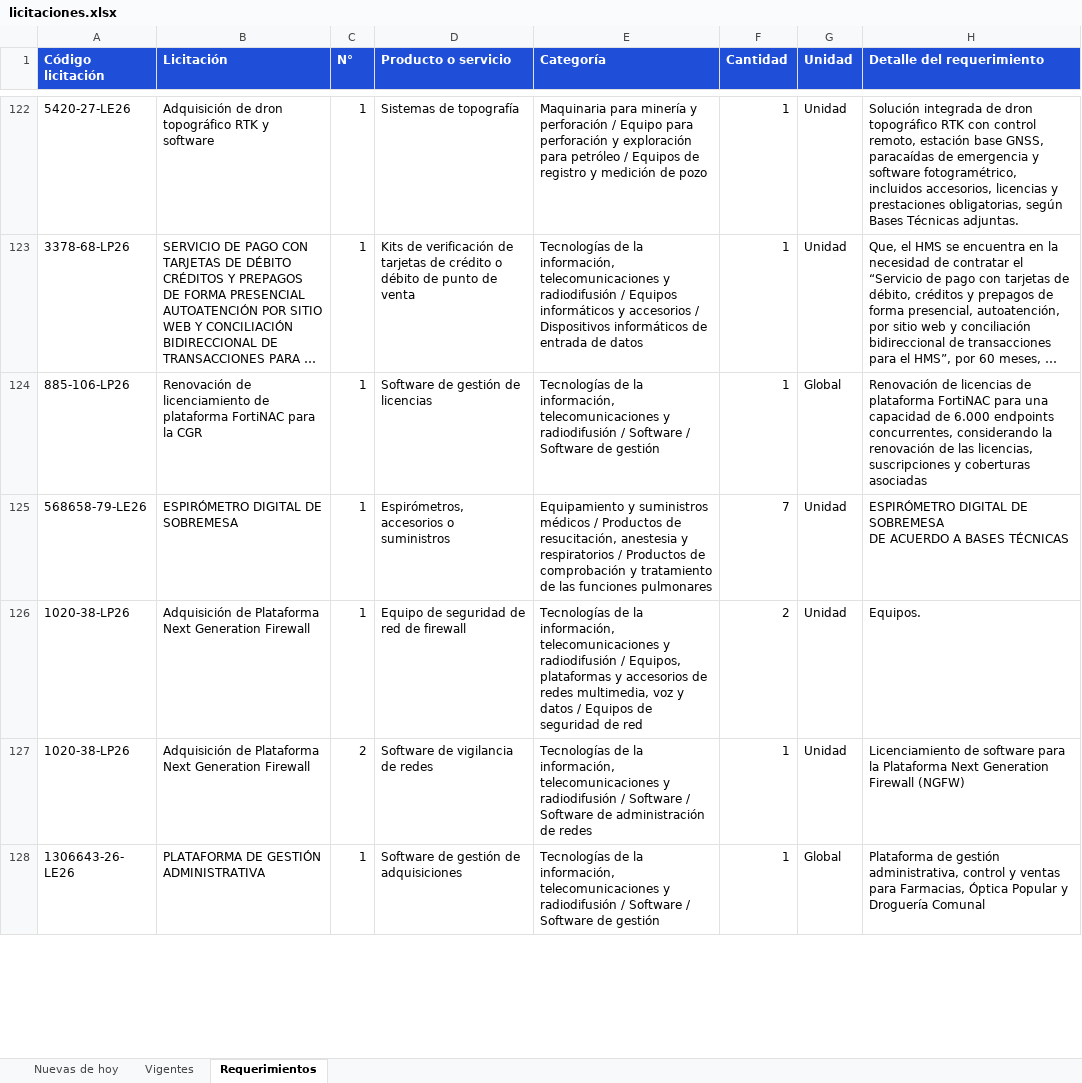
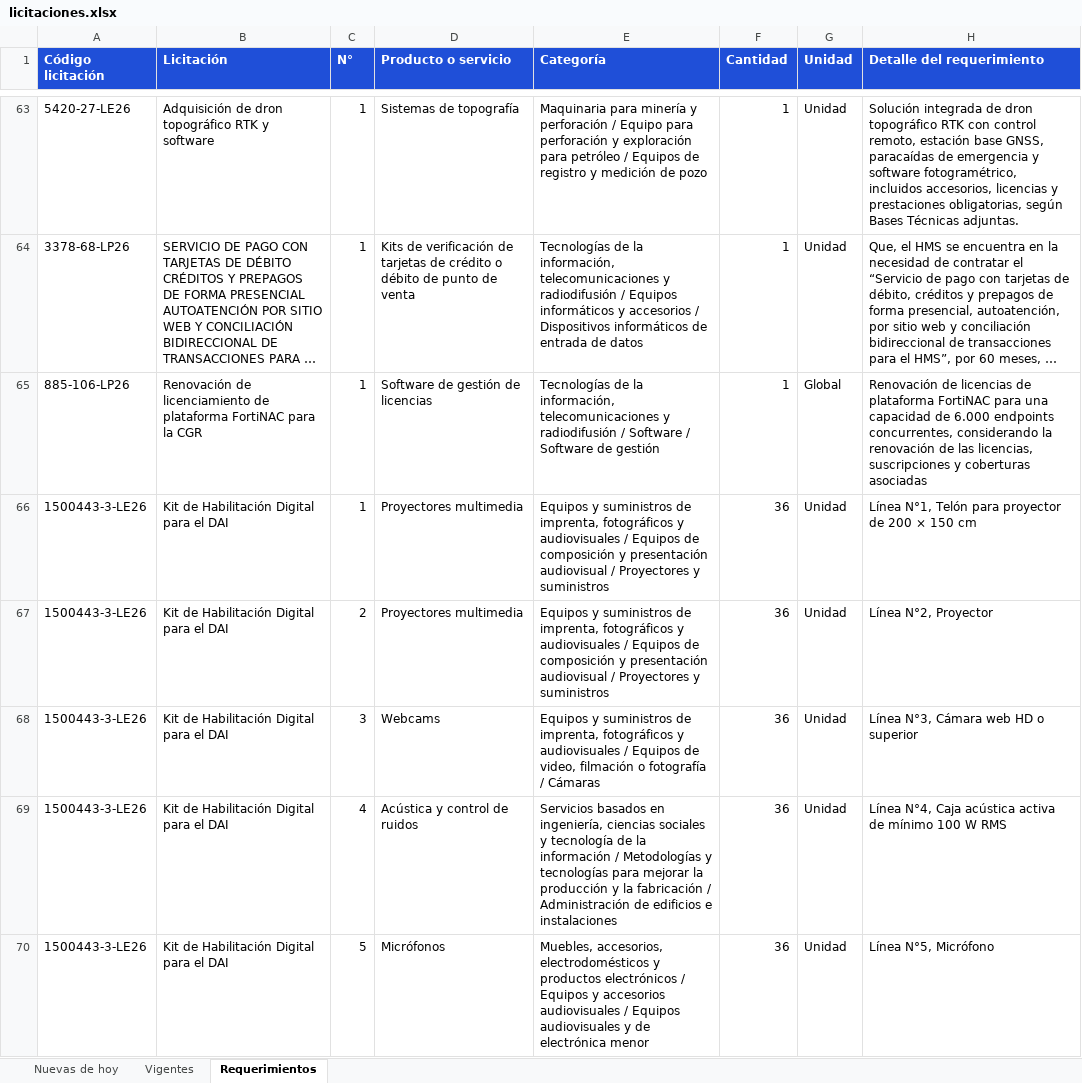
Before and after one commit to annibe/radar-licitaciones, an Excel workbook: web/descargas/licitaciones.xlsx, sheet Requerimientos, drawn as a sheet; only a part is shown, gaps mark what is left out; the shorter side is filled out with more unchanged rows; long unchanged cells end in …; values as stored, in another font and other column widths than the file's, no borders; the diff covers the shown part only; the diff names each change by its address in the sheet, - before the commit and + after, or states it on an @@ line.

```diff
--- a/web/descargas/licitaciones.xlsx (sheet Requerimientos)
+++ b/web/descargas/licitaciones.xlsx (sheet Requerimientos)
+row 66: 1500443-3-LE26 | Kit de Habilitación Digital para el DAI | 1 | Proyectores multimedia | Equipos y suministros de imprenta, fotográficos y audiovisuales / Equipos de composición y presentación audiovisual / Proyectores y suministros | 36 | Unidad | Línea N°1, Telón para proyector de 200 × 150 cm
+row 67: 1500443-3-LE26 | Kit de Habilitación Digital para el DAI | 2 | Proyectores multimedia | Equipos y suministros de imprenta, fotográficos y audiovisuales / Equipos de composición y presentación audiovisual / Proyectores y suministros | 36 | Unidad | Línea N°2, Proyector
+row 68: 1500443-3-LE26 | Kit de Habilitación Digital para el DAI | 3 | Webcams | Equipos y suministros de imprenta, fotográficos y audiovisuales / Equipos de video, filmación o fotografía / Cámaras | 36 | Unidad | Línea N°3, Cámara web HD o superior
+row 69: 1500443-3-LE26 | Kit de Habilitación Digital para el DAI | 4 | Acústica y control de ruidos | Servicios basados en ingeniería, ciencias sociales y tecnología de la información / Metodologías y tecnologías para mejorar la producción y la fabricación / Administración de edificios e instalaciones | 36 | Unidad | Línea N°4, Caja acústica activa de mínimo 100 W RMS
+row 70: 1500443-3-LE26 | Kit de Habilitación Digital para el DAI | 5 | Micrófonos | Muebles, accesorios, electrodomésticos y productos electrónicos / Equipos y accesorios audiovisuales / Equipos audiovisuales y de electrónica menor | 36 | Unidad | Línea N°5, Micrófono
```
Also changed, not shown: 11 added rows, 62 removed rows and 5 moved rows elsewhere in this sheet, sheet Vigentes, sheet Nuevas de hoy, formulas that keep their value, 4 other files.
